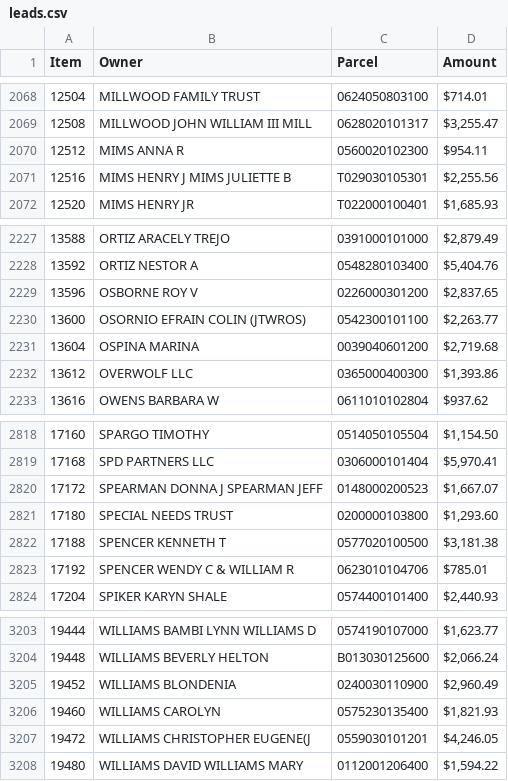
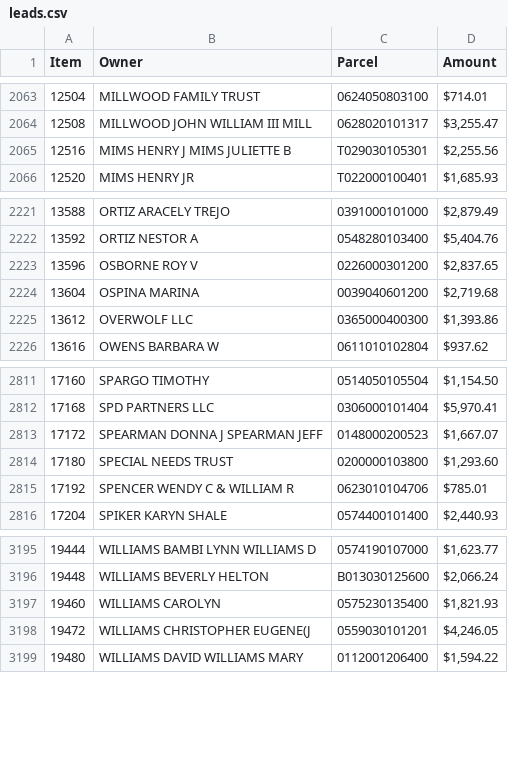
Before and after one commit to Bensta1/greenville-sc-lead-scraper, a CSV file: leads.csv, drawn as a sheet; only a part is shown, gaps mark what is left out; the diff covers the shown part only; the diff names each change by its address in the sheet, - before the commit and + after, or states it on an @@ line.

```diff
--- a/leads.csv
+++ b/leads.csv
-row 2070: 12512 | MIMS ANNA R | 0560020102300 | $954.11
-row 2230: 13600 | OSORNIO EFRAIN COLIN (JTWROS) | 0542300101100 | $2,263.77
-row 2822: 17188 | SPENCER KENNETH T | 0577020100500 | $3,181.38
-row 3205: 19452 | WILLIAMS BLONDENIA | 0240030110900 | $2,960.49
```
Also changed, not shown: 5 removed rows elsewhere in this file, 2 other files.
